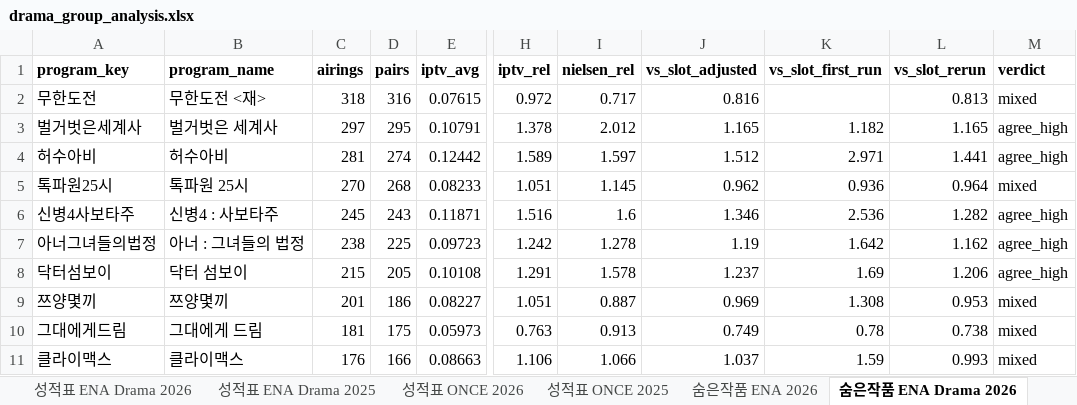
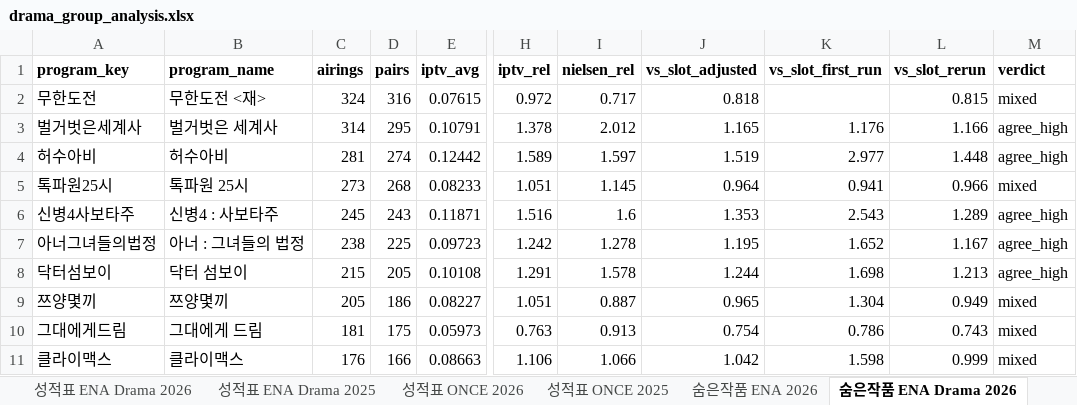
Before and after one commit to christine1150/kt-ena-programming-agent, an Excel workbook: docs/iptv/drama_group_analysis.xlsx, sheet 숨은작품 ENA Drama 2026, drawn as a sheet; only a part is shown, gaps mark what is left out; values as stored, in another font and other column widths than the file's, no borders; the diff covers the shown part only; the diff names each change by its address in the sheet, - before the commit and + after, or states it on an @@ line.

```diff
--- a/docs/iptv/drama_group_analysis.xlsx (sheet 숨은작품 ENA Drama 2026)
+++ b/docs/iptv/drama_group_analysis.xlsx (sheet 숨은작품 ENA Drama 2026)
-C2 (airings): 318
+C2 (airings): 324
-J2 (vs_slot_adjusted): 0.816
+J2 (vs_slot_adjusted): 0.818
-L2 (vs_slot_rerun): 0.813
+L2 (vs_slot_rerun): 0.815
-C3 (airings): 297
+C3 (airings): 314
-K3 (vs_slot_first_run): 1.182
+K3 (vs_slot_first_run): 1.176
-L3 (vs_slot_rerun): 1.165
+L3 (vs_slot_rerun): 1.166
-J4 (vs_slot_adjusted): 1.512
+J4 (vs_slot_adjusted): 1.519
-K4 (vs_slot_first_run): 2.971
+K4 (vs_slot_first_run): 2.977
-L4 (vs_slot_rerun): 1.441
+L4 (vs_slot_rerun): 1.448
-C5 (airings): 270
+C5 (airings): 273
-J5 (vs_slot_adjusted): 0.962
+J5 (vs_slot_adjusted): 0.964
-K5 (vs_slot_first_run): 0.936
+K5 (vs_slot_first_run): 0.941
-L5 (vs_slot_rerun): 0.964
+L5 (vs_slot_rerun): 0.966
-J6 (vs_slot_adjusted): 1.346
+J6 (vs_slot_adjusted): 1.353
-K6 (vs_slot_first_run): 2.536
+K6 (vs_slot_first_run): 2.543
-L6 (vs_slot_rerun): 1.282
+L6 (vs_slot_rerun): 1.289
-J7 (vs_slot_adjusted): 1.19
+J7 (vs_slot_adjusted): 1.195
-K7 (vs_slot_first_run): 1.642
+K7 (vs_slot_first_run): 1.652
-L7 (vs_slot_rerun): 1.162
+L7 (vs_slot_rerun): 1.167
-J8 (vs_slot_adjusted): 1.237
+J8 (vs_slot_adjusted): 1.244
-K8 (vs_slot_first_run): 1.69
+K8 (vs_slot_first_run): 1.698
-L8 (vs_slot_rerun): 1.206
+L8 (vs_slot_rerun): 1.213
-C9 (airings): 201
+C9 (airings): 205
-J9 (vs_slot_adjusted): 0.969
+J9 (vs_slot_adjusted): 0.965
-K9 (vs_slot_first_run): 1.308
+K9 (vs_slot_first_run): 1.304
-L9 (vs_slot_rerun): 0.953
+L9 (vs_slot_rerun): 0.949
-J10 (vs_slot_adjusted): 0.749
+J10 (vs_slot_adjusted): 0.754
-K10 (vs_slot_first_run): 0.78
+K10 (vs_slot_first_run): 0.786
-L10 (vs_slot_rerun): 0.738
+L10 (vs_slot_rerun): 0.743
-J11 (vs_slot_adjusted): 1.037
+J11 (vs_slot_adjusted): 1.042
-K11 (vs_slot_first_run): 1.59
+K11 (vs_slot_first_run): 1.598
-L11 (vs_slot_rerun): 0.993
+L11 (vs_slot_rerun): 0.999
```
Also changed, not shown: 27 added rows, 25 removed rows and 137 edited cells elsewhere in this sheet, sheet 칸지도_가구_2026, sheet 칸지도_2049_2026, sheet 월별_가구, sheet 월별_2049, sheet 성적표 ENA Drama 2026, sheet 숨은작품 ENA 2026, 9 more sheets, 4 other files.
